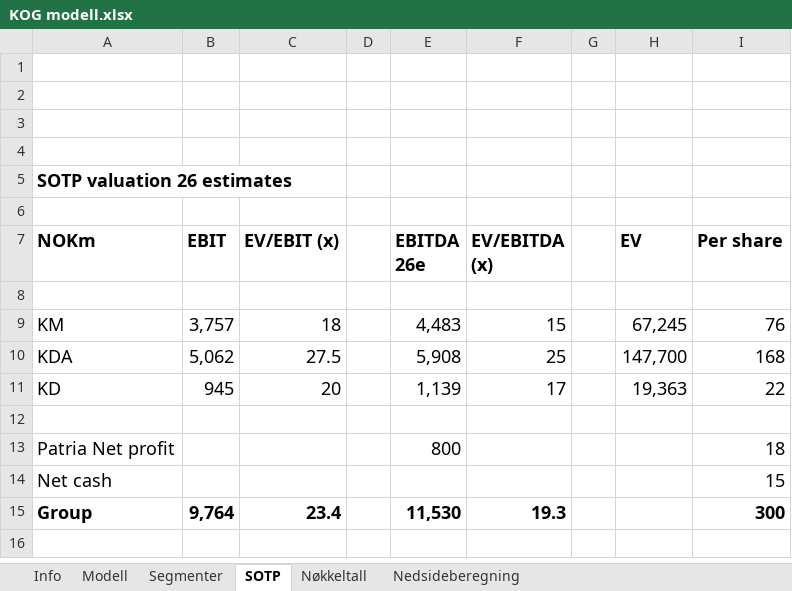
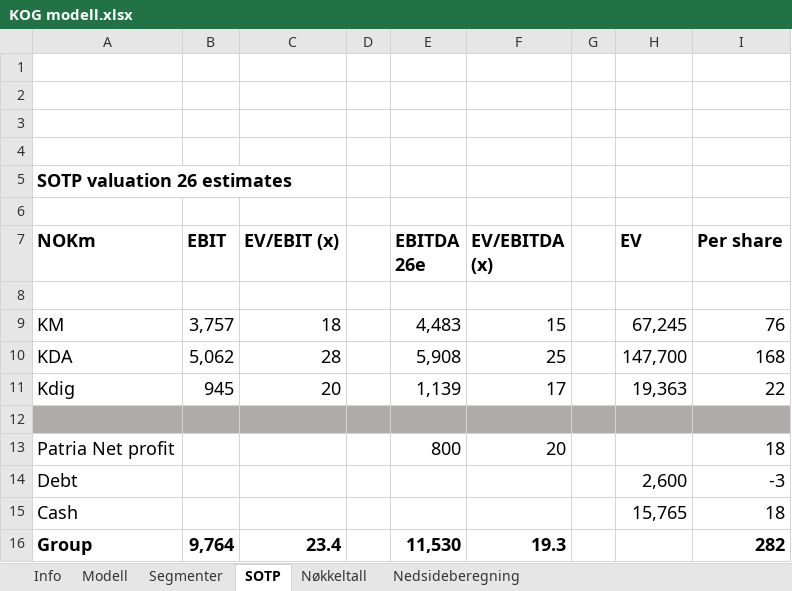
Before and after one commit to AugustHodt/Excel-modeller, an Excel workbook: KOG modell.xlsx, sheet SOTP, drawn as a sheet; values as stored, in another font and other column widths than the file's, no borders; charts and pictures not drawn; removed rows and columns are numbered as before the commit, all else as after; the diff names each change by its address in the sheet, - before the commit and + after, or states it on an @@ line.

```diff
--- a/KOG modell.xlsx (sheet SOTP)
+++ b/KOG modell.xlsx (sheet SOTP)
-C10 (EV/EBIT (x)): 27.5
+C10 (EV/EBIT (x)): 28
-A11 (NOKm): KD
+A11 (NOKm): Kdig
-A12:I12 fill: none
+A12:I12 fill: #AFABAB
-F13 (EV/EBITDA (x)): (empty)
+F13 (EV/EBITDA (x)): 20
-row 14: Net cash |  |  |  |  |  |  |  | 15
+row 14: Debt |  |  |  |  |  |  | 2,600 | -3
+row 15: Cash |  |  |  |  |  |  | 15,765 | 18
-I16 (Per share): 300
+I16 (Per share): 282
```
Also changed, not shown: sheet Nøkkeltall, sheet Modell, sheet Nedsideberegning, charts or pictures.
